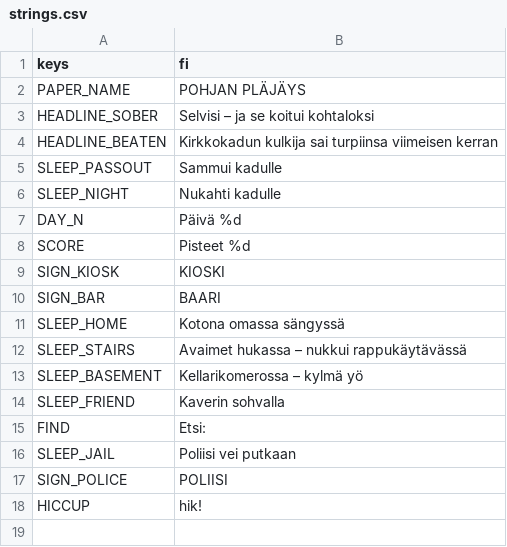
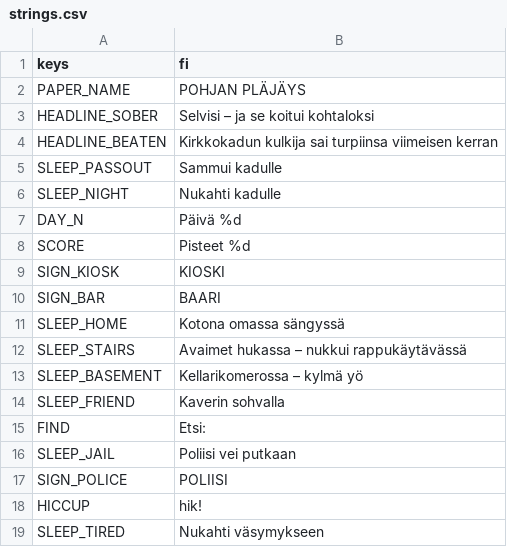
Before and after one commit to Ecculi/GoodMorningMoonshine, a CSV file: localization/strings.csv, drawn as a sheet; the diff names each change by its address in the sheet, - before the commit and + after, or states it on an @@ line.

```diff
--- a/localization/strings.csv
+++ b/localization/strings.csv
+row 19: SLEEP_TIRED | Nukahti väsymykseen
```
Also changed, not shown: 7 other files.
